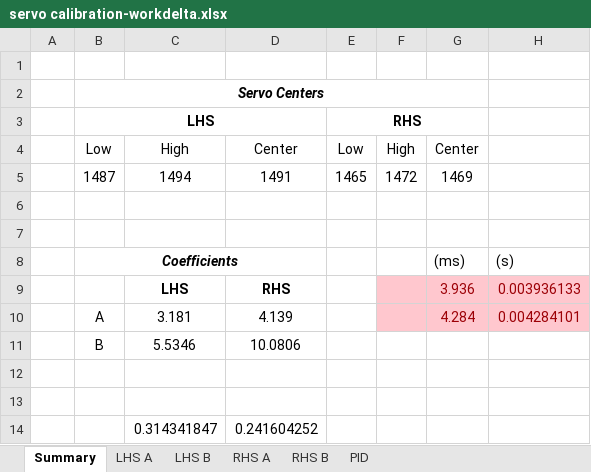
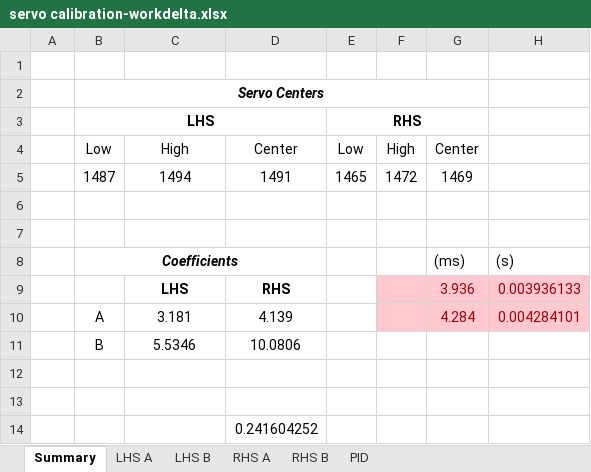
Before and after one commit to tacotuesday/me644, an Excel workbook: project2/servo calibration-workdelta.xlsx, sheet Summary, drawn as a sheet; values as stored, in another font and other column widths than the file's, no borders; charts and pictures not drawn; the diff names each change by its address in the sheet, - before the commit and + after, or states it on an @@ line.

```diff
--- a/project2/servo calibration-workdelta.xlsx (sheet Summary)
+++ b/project2/servo calibration-workdelta.xlsx (sheet Summary)
-C14: 0.314341847
+C14: (empty)
```
Also changed, not shown: charts or pictures, 3 other files.
